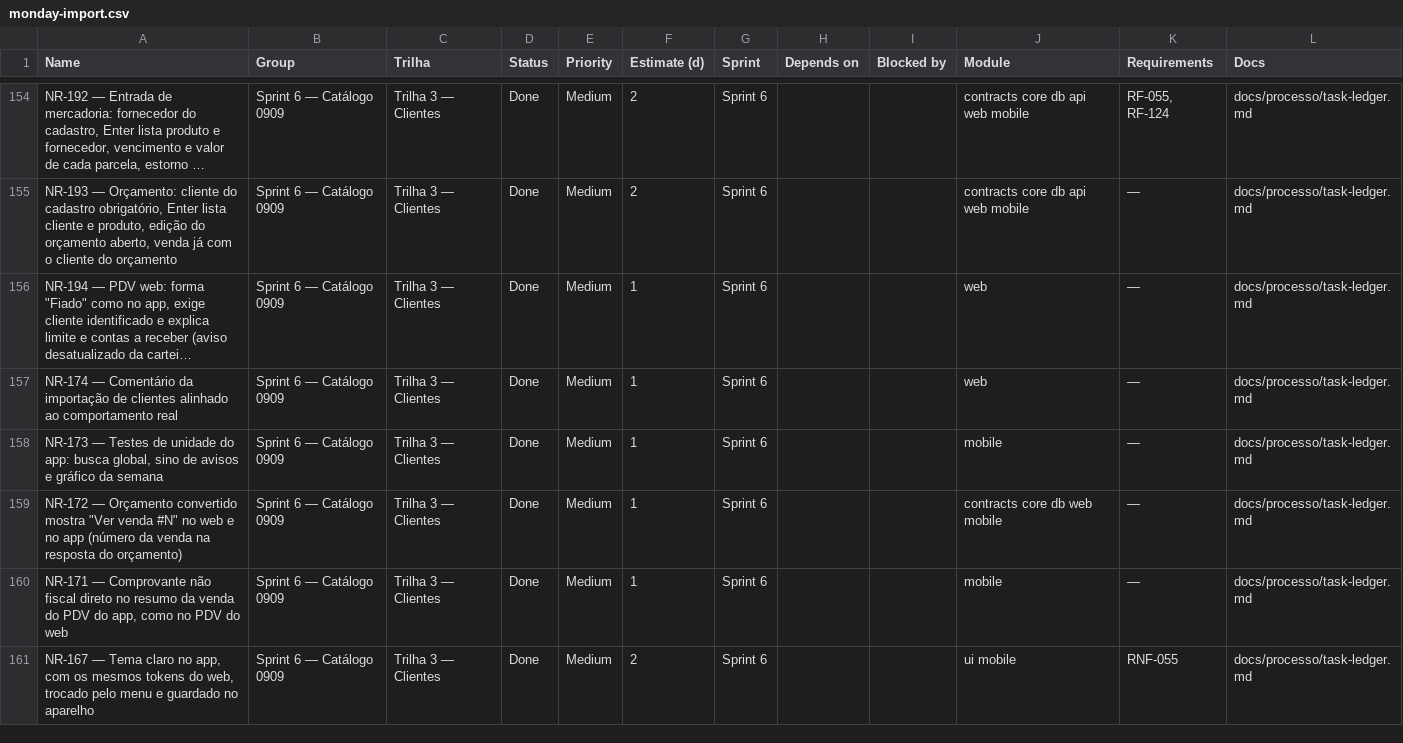
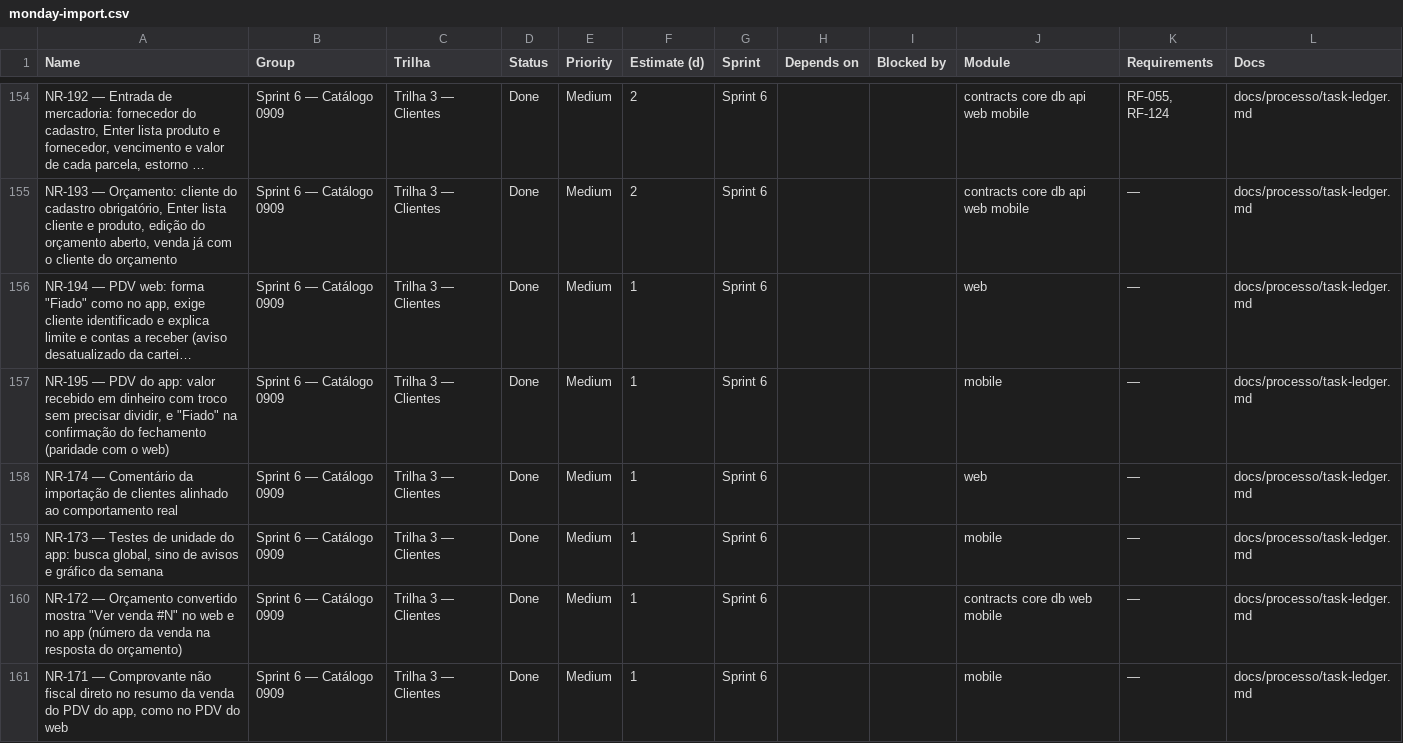
Before and after one commit to Ei-buddy/ei-buddy, a CSV file: docs/processo/monday-import.csv, drawn as a sheet; only a part is shown, gaps mark what is left out; the shorter side is filled out with more unchanged rows; long unchanged cells end in …; the diff names each change by its address in the sheet, - before the commit and + after, or states it on an @@ line.

```diff
--- a/docs/processo/monday-import.csv
+++ b/docs/processo/monday-import.csv
+row 157: NR-195 — PDV do app: valor recebido em dinheiro com troco sem precisar dividir, e "Fiado" na confirmação do fechamento (paridade com o web) | Sprint 6 — Catálogo 0909 | Trilha 3 — Clientes | Done | Medium | 1 | Sprint 6 |  |  | mobile | — | docs/processo/task-ledger.md
```
Also changed, not shown: 2 other files.
